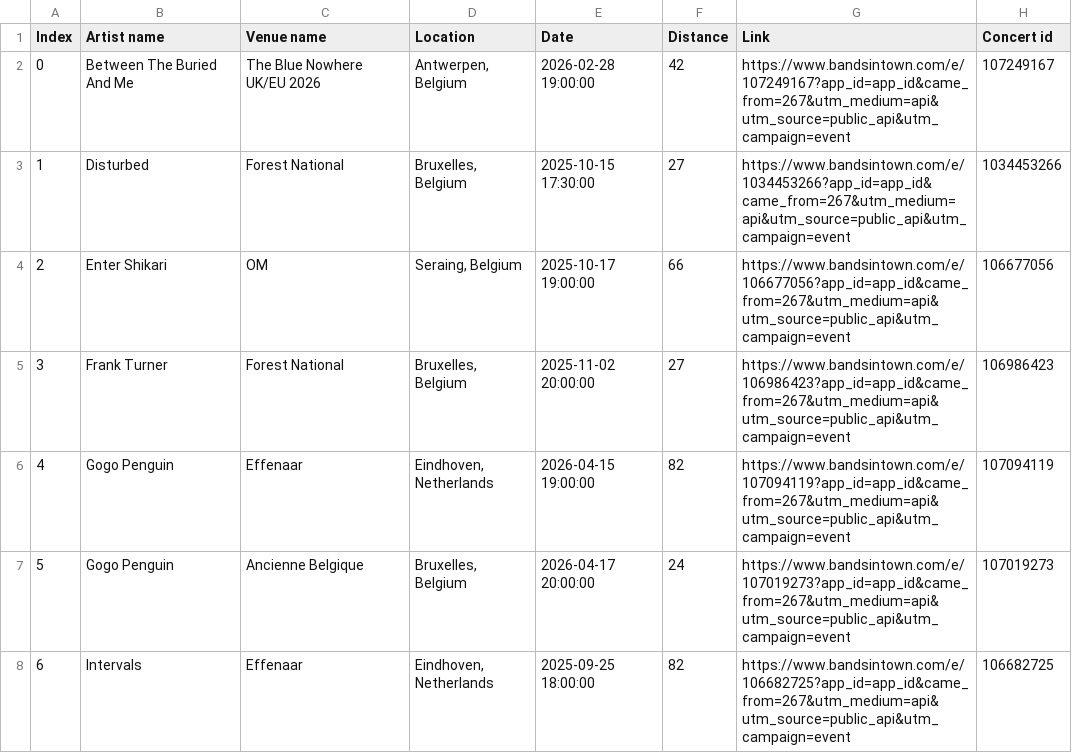
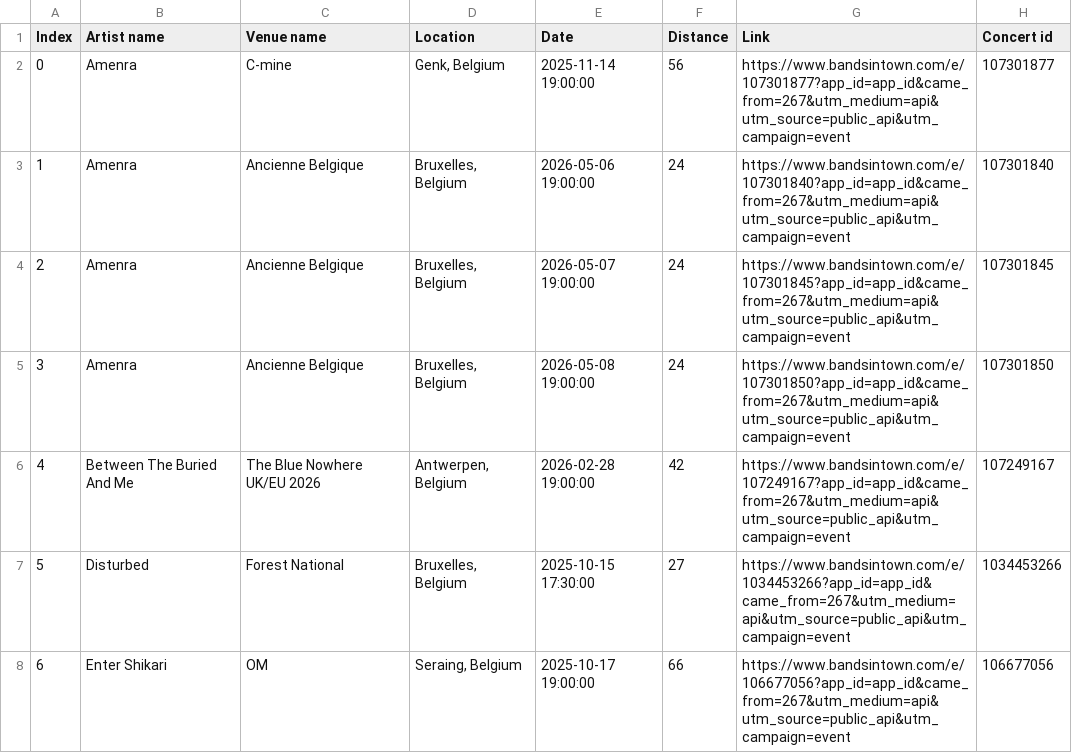
Before and after one commit to RobinVH/RobinVH.github.io, a CSV file: SpotifyAuto/event_data.csv, drawn as a sheet; only a part is shown; the shorter side is filled out with more unchanged rows; addresses are those after the commit; the diff names each change by its address in the sheet, - before the commit and + after, or states it on an @@ line.

```diff
--- a/SpotifyAuto/event_data.csv
+++ b/SpotifyAuto/event_data.csv
+row 2: 0 | Amenra | C-mine | Genk, Belgium | 2025-11-14 19:00:00 | 56 | https://www.bandsintown.com/e/107301877?app_id=app_id&came_from=267&utm_medium=api&utm_source=public_api&utm_campaign=event | 107301877
+row 3: 1 | Amenra | Ancienne Belgique | Bruxelles, Belgium | 2026-05-06 19:00:00 | 24 | https://www.bandsintown.com/e/107301840?app_id=app_id&came_from=267&utm_medium=api&utm_source=public_api&utm_campaign=event | 107301840
+row 4: 2 | Amenra | Ancienne Belgique | Bruxelles, Belgium | 2026-05-07 19:00:00 | 24 | https://www.bandsintown.com/e/107301845?app_id=app_id&came_from=267&utm_medium=api&utm_source=public_api&utm_campaign=event | 107301845
+row 5: 3 | Amenra | Ancienne Belgique | Bruxelles, Belgium | 2026-05-08 19:00:00 | 24 | https://www.bandsintown.com/e/107301850?app_id=app_id&came_from=267&utm_medium=api&utm_source=public_api&utm_campaign=event | 107301850
@@ column A (Index) renumbered from row 6 down @@
```
Also changed, not shown: 1 other file.
